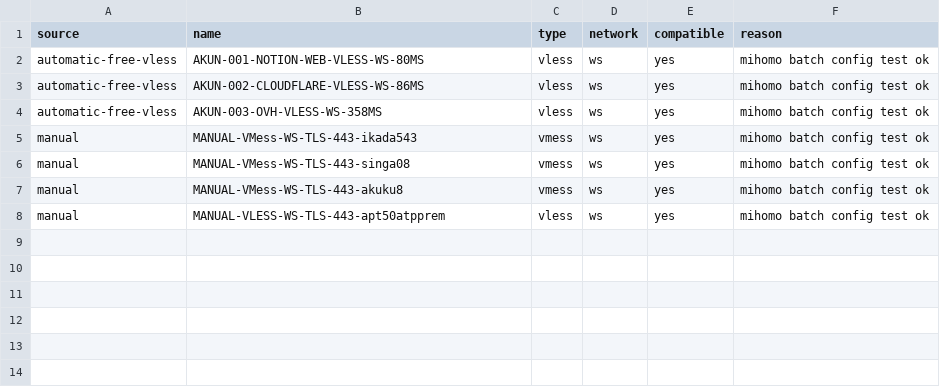
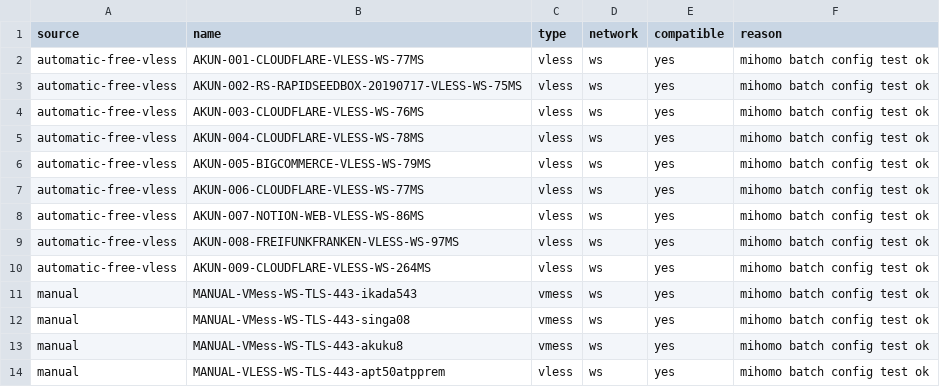
Before and after one commit to adiorany3/HerYaml, a CSV file: openclash_compat_report.csv, drawn as a sheet.

```diff
--- a/openclash_compat_report.csv
+++ b/openclash_compat_report.csv
@@ -1,5 +1,11 @@
 source,name,type,network,compatible,reason
-automatic-free-vless,AKUN-001-NOTION-WEB-VLESS-WS-80MS,vless,ws,yes,mihomo batch config test ok
-automatic-free-vless,AKUN-002-CLOUDFLARE-VLESS-WS-86MS,vless,ws,yes,mihomo batch config test ok
-automatic-free-vless,AKUN-003-OVH-VLESS-WS-358MS,vless,ws,yes,mihomo batch config test ok
+automatic-free-vless,AKUN-001-CLOUDFLARE-VLESS-WS-77MS,vless,ws,yes,mihomo batch config test ok
+automatic-free-vless,AKUN-002-RS-RAPIDSEEDBOX-20190717-VLESS-WS-75MS,vless,ws,yes,mihomo batch config test ok
+automatic-free-vless,AKUN-003-CLOUDFLARE-VLESS-WS-76MS,vless,ws,yes,mihomo batch config test ok
+automatic-free-vless,AKUN-004-CLOUDFLARE-VLESS-WS-78MS,vless,ws,yes,mihomo batch config test ok
+automatic-free-vless,AKUN-005-BIGCOMMERCE-VLESS-WS-79MS,vless,ws,yes,mihomo batch config test ok
+automatic-free-vless,AKUN-006-CLOUDFLARE-VLESS-WS-77MS,vless,ws,yes,mihomo batch config test ok
+automatic-free-vless,AKUN-007-NOTION-WEB-VLESS-WS-86MS,vless,ws,yes,mihomo batch config test ok
+automatic-free-vless,AKUN-008-FREIFUNKFRANKEN-VLESS-WS-97MS,vless,ws,yes,mihomo batch config test ok
+automatic-free-vless,AKUN-009-CLOUDFLARE-VLESS-WS-264MS,vless,ws,yes,mihomo batch config test ok
 manual,MANUAL-VMess-WS-TLS-443-ikada543,vmess,ws,yes,mihomo batch config test ok
```
Also changed, not shown: openclash_auto_report.csv, urltest_report.csv, 9 other files.
